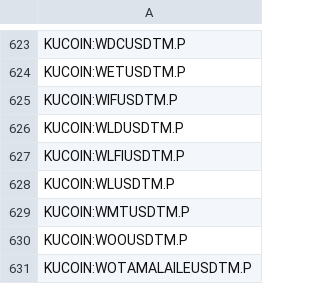
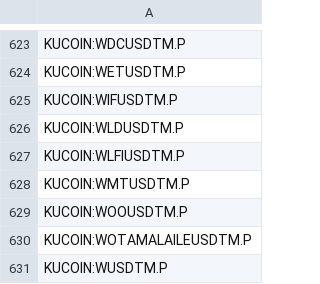
Before and after one commit to CryptowChris/Crypto-Exchanges-Tickers, a CSV file: tickers/Kucoin.futures.csv, drawn as a sheet; only a part is shown, gaps mark what is left out; the shorter side is filled out with more unchanged rows; the diff names each change by its address in the sheet, - before the commit and + after, or states it on an @@ line.

Commit message:
Update tickers 2026-08-02
Modified CSV files: tickers/CoinEx.csv, tickers/Kucoin.futures.csv, tickers/LBank.csv

Summary of changes:
CoinEx:
  - Removed lines:
    - COINEX:BLASTUSDT
    - COINEX:IKAUSDT
    - COINEX:JAGERUSDT
    - COINEX:JUVUSDT
    - COINEX:KEYCATUSDT
    - COINEX:KTAUSDT
    - COINEX:MORUSDT
    - COINEX:PORUSDT
    - COINEX:REIUSDT

Kucoin.futures:
  - Removed lines:
    - KUCOIN:WLUSDTM.P

LBank:
  + Added lines:
    + LBANK:HPPUSDT
    + LBANK:IDOLUSDT

```diff
--- a/tickers/Kucoin.futures.csv
+++ b/tickers/Kucoin.futures.csv
-row 628: KUCOIN:WLUSDTM.P
```
Also changed, not shown: tickers/CoinEx.csv, tickers/LBank.csv.
